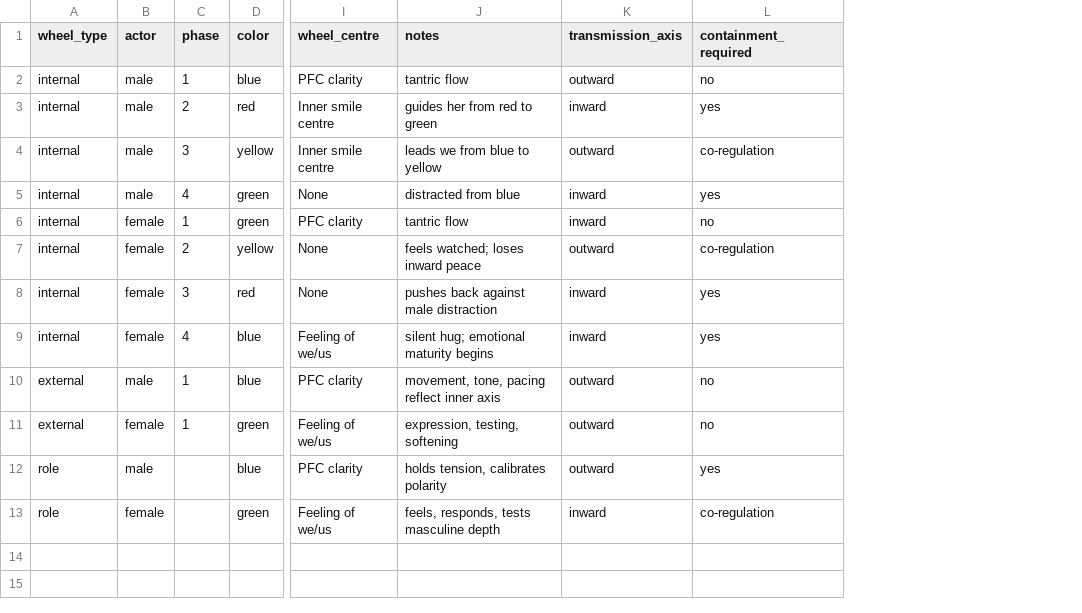
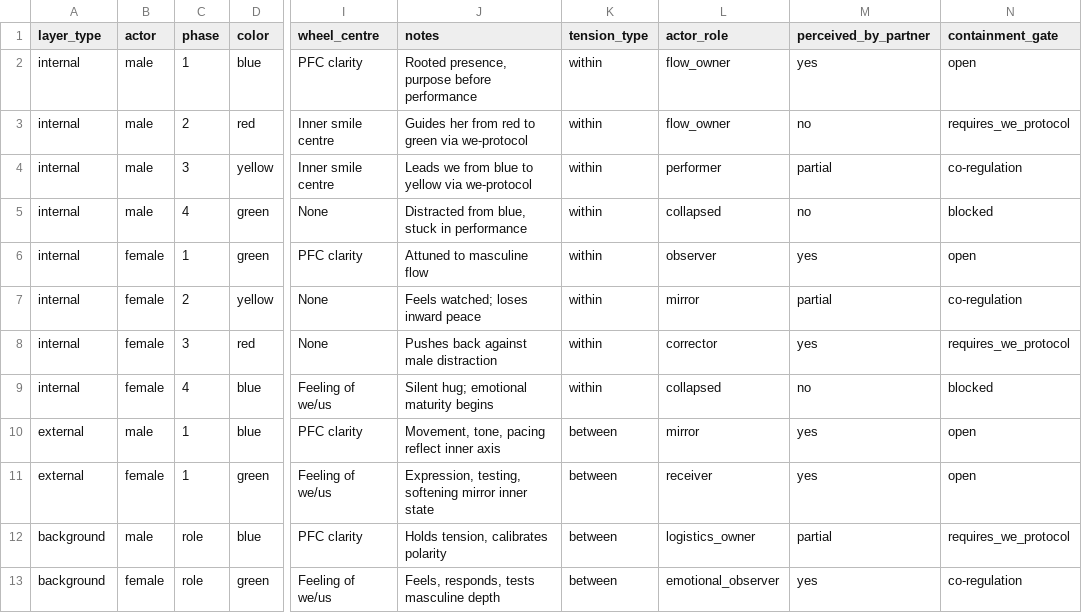
Before and after one commit to neutantr-dot/ML_dual_narrative, a CSV file: emotional_geometry_layers/wheel_codex.csv, drawn as a sheet; only a part is shown, gaps mark what is left out; removed rows and columns are numbered as before the commit, all else as after; the diff names each change by its address in the sheet, - before the commit and + after, or states it on an @@ line.

Commit message:
Update wheel_codex.csv

```diff
--- a/emotional_geometry_layers/wheel_codex.csv
+++ b/emotional_geometry_layers/wheel_codex.csv
-column K (transmission_axis), rows 2-13: outward | inward | outward | inward | inward | outward | inward | inward | outward | outward | outward | inward
+column K (tension_type), rows 2-13: within | within | within | within | within | within | within | within | between | between | between | between
+column L (actor_role), rows 2-13: flow_owner | flow_owner | performer | collapsed | observer | mirror | corrector | collapsed | mirror | receiver | logistics_owner | emotional_observer
+column N (containment_gate), rows 2-13: open | requires_we_protocol | co-regulation | blocked | open | co-regulation | requires_we_protocol | blocked | open | open | requires_we_protocol | co-regulation
-A1: wheel_type
+A1: layer_type
-M1: containment_required
+M1: perceived_by_partner
-J2 (notes): tantric flow
+J2 (notes): Rooted presence, purpose before performance
-M2 (perceived_by_partner): no
+M2 (perceived_by_partner): yes
-J3 (notes): guides her from red to green
+J3 (notes): Guides her from red to green via we-protocol
-M3 (perceived_by_partner): yes
+M3 (perceived_by_partner): no
-J4 (notes): leads we from blue to yellow
+J4 (notes): Leads we from blue to yellow via we-protocol
-M4 (perceived_by_partner): co-regulation
+M4 (perceived_by_partner): partial
-J5 (notes): distracted from blue
+J5 (notes): Distracted from blue, stuck in performance
-M5 (perceived_by_partner): yes
+M5 (perceived_by_partner): no
-J6 (notes): tantric flow
+J6 (notes): Attuned to masculine flow
-M6 (perceived_by_partner): no
+M6 (perceived_by_partner): yes
-J7 (notes): feels watched; loses inward peace
+J7 (notes): Feels watched; loses inward peace
-M7 (perceived_by_partner): co-regulation
+M7 (perceived_by_partner): partial
-J8 (notes): pushes back against male distraction
+J8 (notes): Pushes back against male distraction
-J9 (notes): silent hug; emotional maturity begins
+J9 (notes): Silent hug; emotional maturity begins
-M9 (perceived_by_partner): yes
+M9 (perceived_by_partner): no
-J10 (notes): movement, tone, pacing reflect inner axis
+J10 (notes): Movement, tone, pacing reflect inner axis
-M10:M11 (perceived_by_partner): no
+M10:M11 (perceived_by_partner): yes
-J11 (notes): expression, testing, softening
+J11 (notes): Expression, testing, softening mirror inner state
-A12:A13 (layer_type): role
+A12:A13 (layer_type): background
-C12:C13 (phase): (empty)
+C12:C13 (phase): role
-J12 (notes): holds tension, calibrates polarity
+J12 (notes): Holds tension, calibrates polarity
-M12 (perceived_by_partner): yes
+M12 (perceived_by_partner): partial
-J13 (notes): feels, responds, tests masculine depth
+J13 (notes): Feels, responds, tests masculine depth
-M13 (perceived_by_partner): co-regulation
+M13 (perceived_by_partner): yes
```
